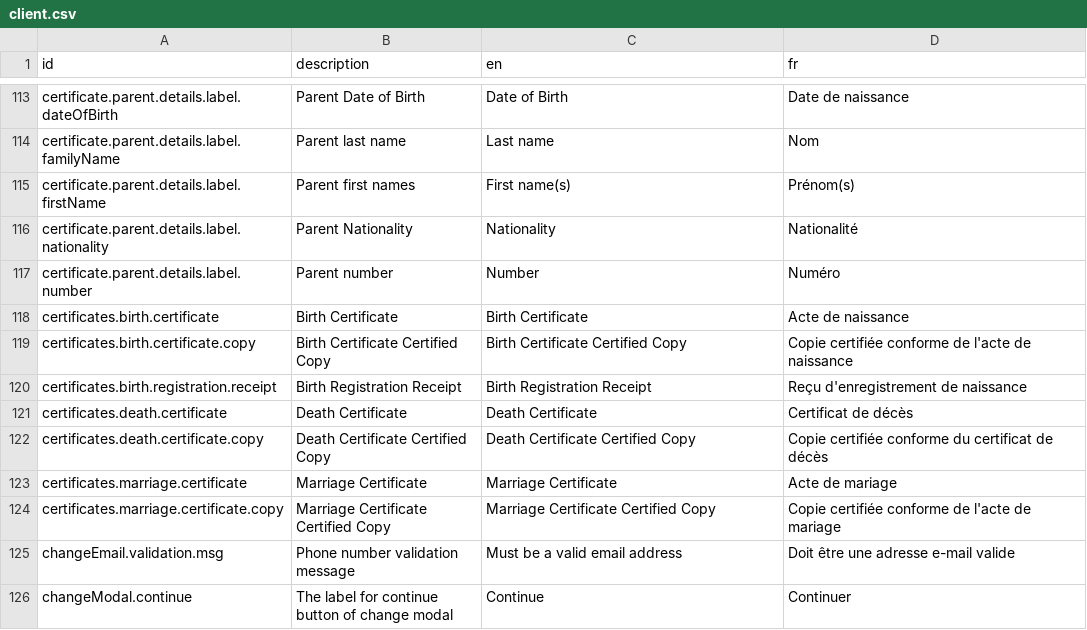
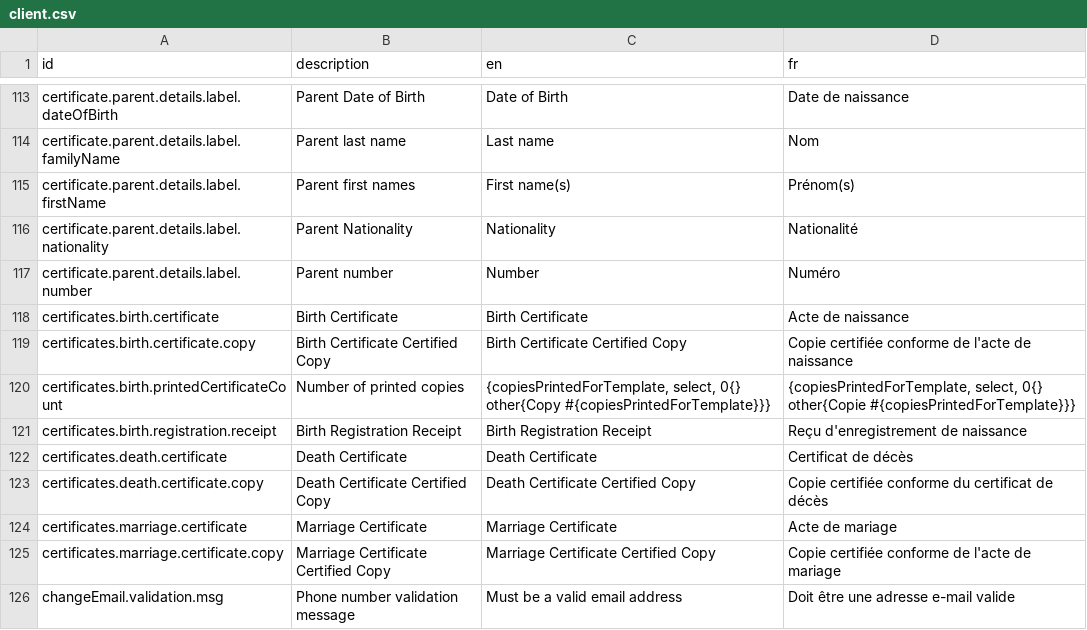
Before and after one commit to opencrvs/opencrvs-core, a CSV file: packages/testland/src/translations/client.csv, drawn as a sheet; only a part is shown, gaps mark what is left out; the shorter side is filled out with more unchanged rows.

Commit message:
Fix print flow config issues (#13231)
* fix issues on printform

* fix e2e test

```diff
--- a/packages/testland/src/translations/client.csv
+++ b/packages/testland/src/translations/client.csv
@@ -119,2 +119,3 @@ certificates.birth.certificate,Birth Certificate,Birth Certificate,Acte de naiss
 certificates.birth.certificate.copy,Birth Certificate Certified Copy,Birth Certificate Certified Copy,Copie certifiée conforme de l'acte de naissance
+certificates.birth.printedCertificateCount,Number of printed copies,"{copiesPrintedForTemplate, select, 0{} other{Copy #{copiesPrintedForTemplate}}}","{copiesPrintedForTemplate, select, 0{} other{Copie #{copiesPrintedForTemplate}}}"
 certificates.birth.registration.receipt,Birth Registration Receipt,Birth Registration Receipt,Reçu d'enregistrement de naissance
```
Also changed, not shown: 6 other files.
